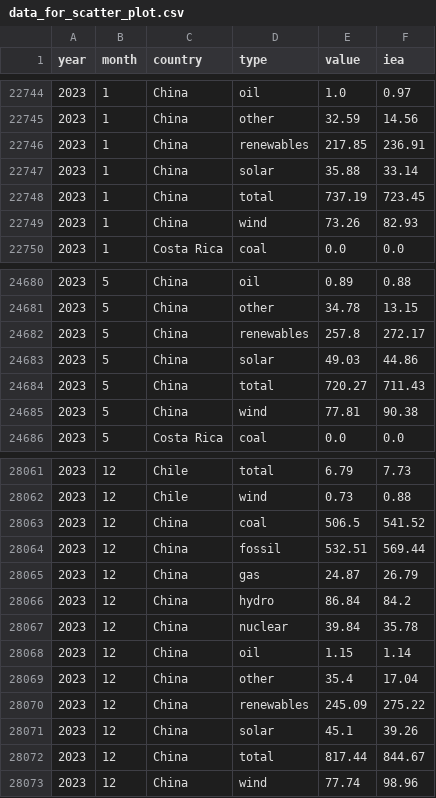
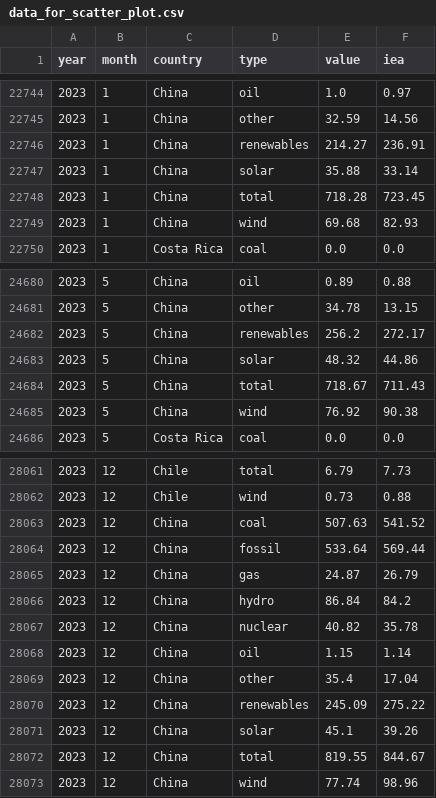
Before and after one commit to KowComical/CM_Power_Website, a CSV file: data/data_for_scatter_plot.csv, drawn as a sheet; only a part is shown, gaps mark what is left out; the diff covers the shown part only.

```diff
--- a/data/data_for_scatter_plot.csv
+++ b/data/data_for_scatter_plot.csv
@@ -22745,6 +22745,6 @@
 2023,1,China,other,32.59,14.56
-2023,1,China,renewables,217.85,236.91
+2023,1,China,renewables,214.27,236.91
 2023,1,China,solar,35.88,33.14
-2023,1,China,total,737.19,723.45
-2023,1,China,wind,73.26,82.93
+2023,1,China,total,718.28,723.45
+2023,1,China,wind,69.68,82.93
 2023,1,Costa Rica,coal,0.0,0.0
@@ -24681,6 +24681,6 @@
 2023,5,China,other,34.78,13.15
-2023,5,China,renewables,257.8,272.17
-2023,5,China,solar,49.03,44.86
-2023,5,China,total,720.27,711.43
-2023,5,China,wind,77.81,90.38
+2023,5,China,renewables,256.2,272.17
+2023,5,China,solar,48.32,44.86
+2023,5,China,total,718.67,711.43
+2023,5,China,wind,76.92,90.38
 2023,5,Costa Rica,coal,0.0,0.0
@@ -28062,7 +28062,7 @@
 2023,12,Chile,wind,0.73,0.88
-2023,12,China,coal,506.5,541.52
-2023,12,China,fossil,532.51,569.44
+2023,12,China,coal,507.63,541.52
+2023,12,China,fossil,533.64,569.44
 2023,12,China,gas,24.87,26.79
 2023,12,China,hydro,86.84,84.2
-2023,12,China,nuclear,39.84,35.78
+2023,12,China,nuclear,40.82,35.78
 2023,12,China,oil,1.15,1.14
@@ -28071,3 +28071,3 @@
 2023,12,China,solar,45.1,39.26
-2023,12,China,total,817.44,844.67
+2023,12,China,total,819.55,844.67
 2023,12,China,wind,77.74,98.96
```
Also changed, not shown: 47 edited cells elsewhere in this file, 58 other files.
